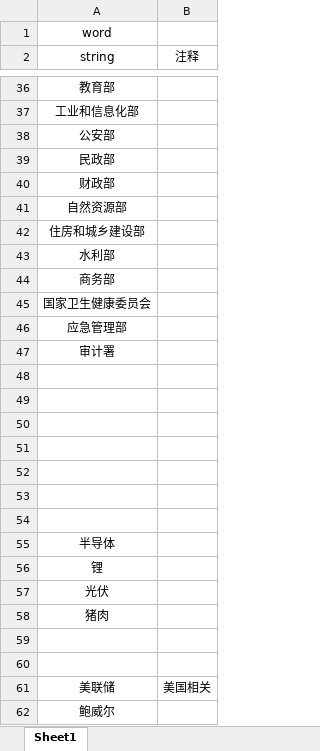
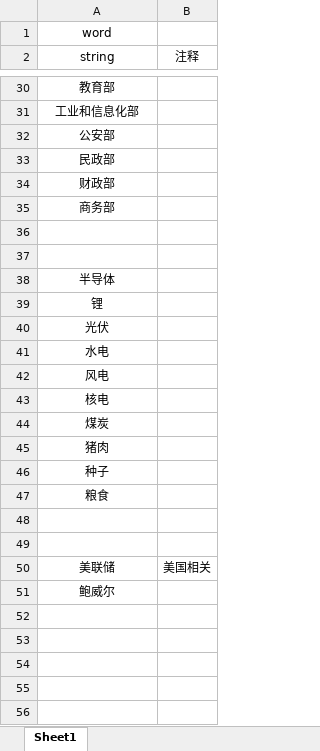
Before and after one commit to jaysunxiao/richguy, an Excel workbook: src/main/resources/excel/KeyWordResource.xlsx, sheet Sheet1, drawn as a sheet; only a part is shown, gaps mark what is left out; values as stored, in another font and other column widths than the file's, no borders; removed rows and columns are numbered as before the commit, all else as after; the diff covers the shown part only; the diff names each change by its address in the sheet, - before the commit and + after, or states it on an @@ line.

```diff
--- a/src/main/resources/excel/KeyWordResource.xlsx (sheet Sheet1)
+++ b/src/main/resources/excel/KeyWordResource.xlsx (sheet Sheet1)
-row 41: 自然资源部
-row 42: 住房和城乡建设部
-row 43: 水利部
-row 45: 国家卫生健康委员会
-row 46: 应急管理部
-row 47: 审计署
-row 48: (empty)
-row 49: (empty)
-row 50: (empty)
-row 51: (empty)
-row 52: (empty)
+row 41: 水电
+row 42: 风电
+row 43: 核电
+row 44: 煤炭
+row 46: 种子
+row 47: 粮食
```
Also changed, not shown: 3 added rows and 9 removed rows elsewhere in this sheet, 1 other file.
